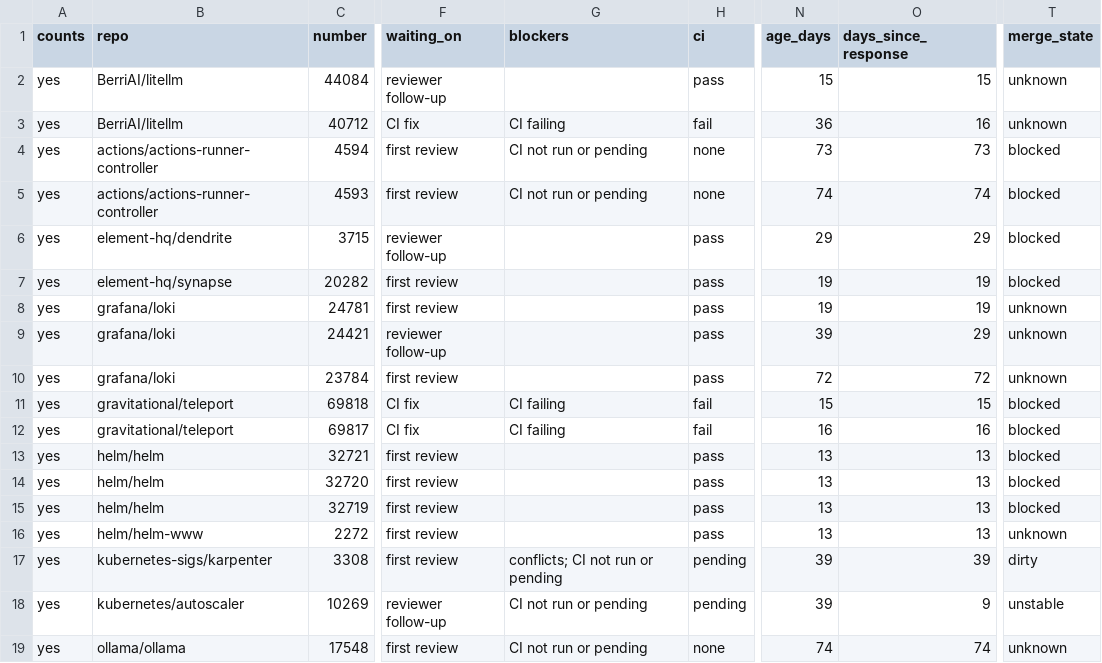
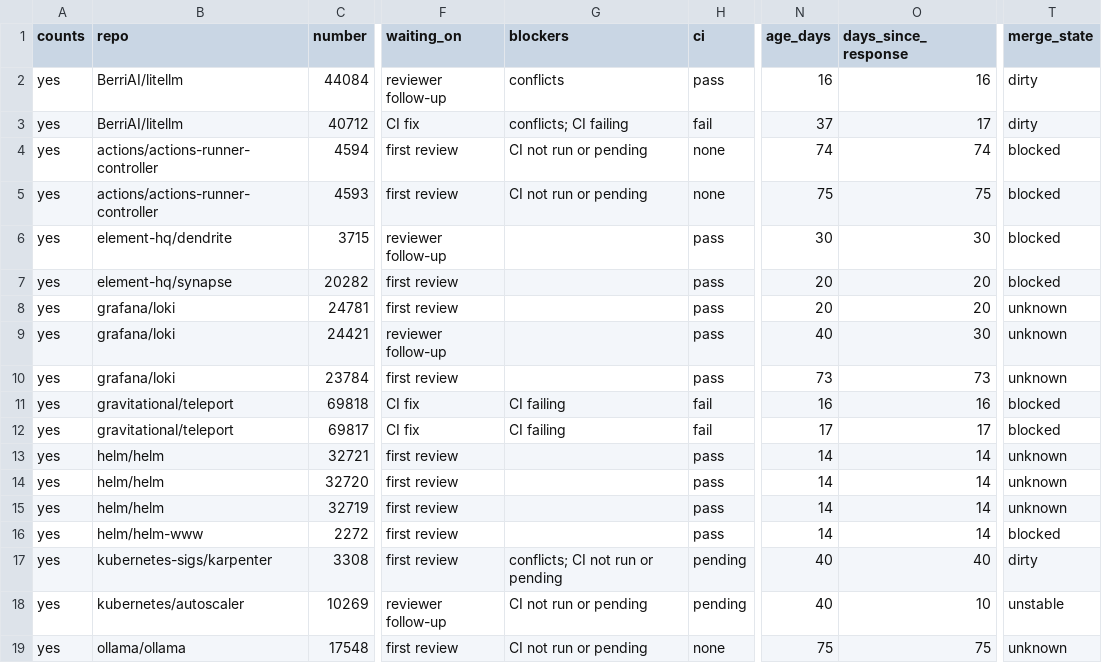
Before and after one commit to ankit373/ankit373, a CSV file: oss/tracker.csv, drawn as a sheet; only a part is shown, gaps mark what is left out; the diff covers the shown part only; the diff names each change by its address in the sheet, - before the commit and + after, or states it on an @@ line.

```diff
--- a/oss/tracker.csv
+++ b/oss/tracker.csv
-G2 (blockers): (empty)
+G2 (blockers): conflicts
-N2 (age_days): 15
+N2 (age_days): 16
-O2 (days_since_response): 15
+O2 (days_since_response): 16
-T2:T3 (merge_state): unknown
+T2:T3 (merge_state): dirty
-G3 (blockers): CI failing
+G3 (blockers): conflicts; CI failing
-N3 (age_days): 36
+N3 (age_days): 37
-O3 (days_since_response): 16
+O3 (days_since_response): 17
-N4 (age_days): 73
+N4 (age_days): 74
-O4 (days_since_response): 73
+O4 (days_since_response): 74
-N5 (age_days): 74
+N5 (age_days): 75
-O5 (days_since_response): 74
+O5 (days_since_response): 75
-N6 (age_days): 29
+N6 (age_days): 30
-O6 (days_since_response): 29
+O6 (days_since_response): 30
-N7:N8 (age_days): 19
+N7:N8 (age_days): 20
-O7:O8 (days_since_response): 19
+O7:O8 (days_since_response): 20
-N9 (age_days): 39
+N9 (age_days): 40
-O9 (days_since_response): 29
+O9 (days_since_response): 30
-N10 (age_days): 72
+N10 (age_days): 73
-O10 (days_since_response): 72
+O10 (days_since_response): 73
-N11 (age_days): 15
+N11 (age_days): 16
-O11 (days_since_response): 15
+O11 (days_since_response): 16
-N12 (age_days): 16
+N12 (age_days): 17
-O12 (days_since_response): 16
+O12 (days_since_response): 17
-N13:N16 (age_days): 13
+N13:N16 (age_days): 14
-O13:O16 (days_since_response): 13
+O13:O16 (days_since_response): 14
-T13:T15 (merge_state): blocked
+T13:T15 (merge_state): unknown
-T16 (merge_state): unknown
+T16 (merge_state): blocked
-N17:N18 (age_days): 39
+N17:N18 (age_days): 40
-O17 (days_since_response): 39
+O17 (days_since_response): 40
-O18 (days_since_response): 9
+O18 (days_since_response): 10
-N19 (age_days): 74
+N19 (age_days): 75
-O19 (days_since_response): 74
+O19 (days_since_response): 75
```
Also changed, not shown: 28 edited cells elsewhere in this file, 1 other file.
